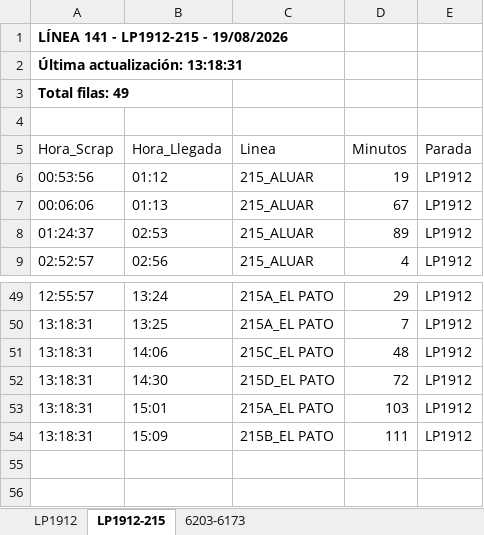
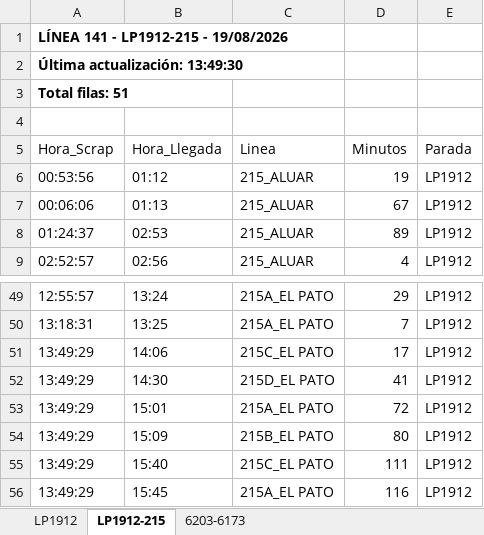
Before and after one commit to palomac00/recolector-cuadradoapp, an Excel workbook: data/horarios-141-2026-08-19.xlsx, sheet LP1912-215, drawn as a sheet; only a part is shown, gaps mark what is left out; values as stored, in another font and other column widths than the file's, no borders; the diff names each change by its address in the sheet, - before the commit and + after, or states it on an @@ line.

```diff
--- a/data/horarios-141-2026-08-19.xlsx (sheet LP1912-215)
+++ b/data/horarios-141-2026-08-19.xlsx (sheet LP1912-215)
-A2 (Hora_Scrap): Última actualización: 13:18:31
+A2 (Hora_Scrap): Última actualización: 13:49:30
-A3 (Hora_Scrap): Total filas: 49
+A3 (Hora_Scrap): Total filas: 51
-A51:A54 (Hora_Scrap): 13:18:31
+A51:A54 (Hora_Scrap): 13:49:29
-D51 (Minutos): 48
+D51 (Minutos): 17
-D52 (Minutos): 72
+D52 (Minutos): 41
-D53 (Minutos): 103
+D53 (Minutos): 72
-D54 (Minutos): 111
+D54 (Minutos): 80
+row 55: 13:49:29 | 15:40 | 215C_EL PATO | 111 | LP1912
+row 56: 13:49:29 | 15:45 | 215A_EL PATO | 116 | LP1912
```
Also changed, not shown: sheet LP1912, sheet 6203-6173.
